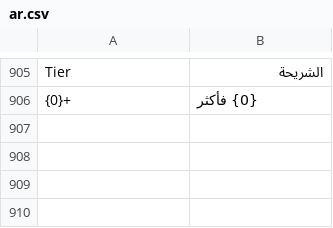
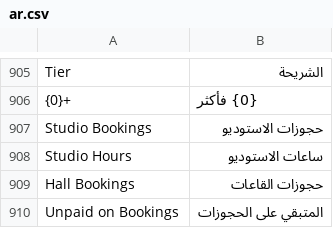
Before and after one commit to tokaM107/integrated-business-platform, a CSV file: apps/imed_erp/imed_erp/translations/ar.csv, drawn as a sheet; only a part is shown, gaps mark what is left out.

```diff
--- a/apps/imed_erp/imed_erp/translations/ar.csv
+++ b/apps/imed_erp/imed_erp/translations/ar.csv
@@ -906 +906,5 @@ Tier,الشريحة
 {0}+,{0} فأكثر
+Studio Bookings,حجوزات الاستوديو
+Studio Hours,ساعات الاستوديو
+Hall Bookings,حجوزات القاعات
+Unpaid on Bookings,المتبقي على الحجوزات
```
